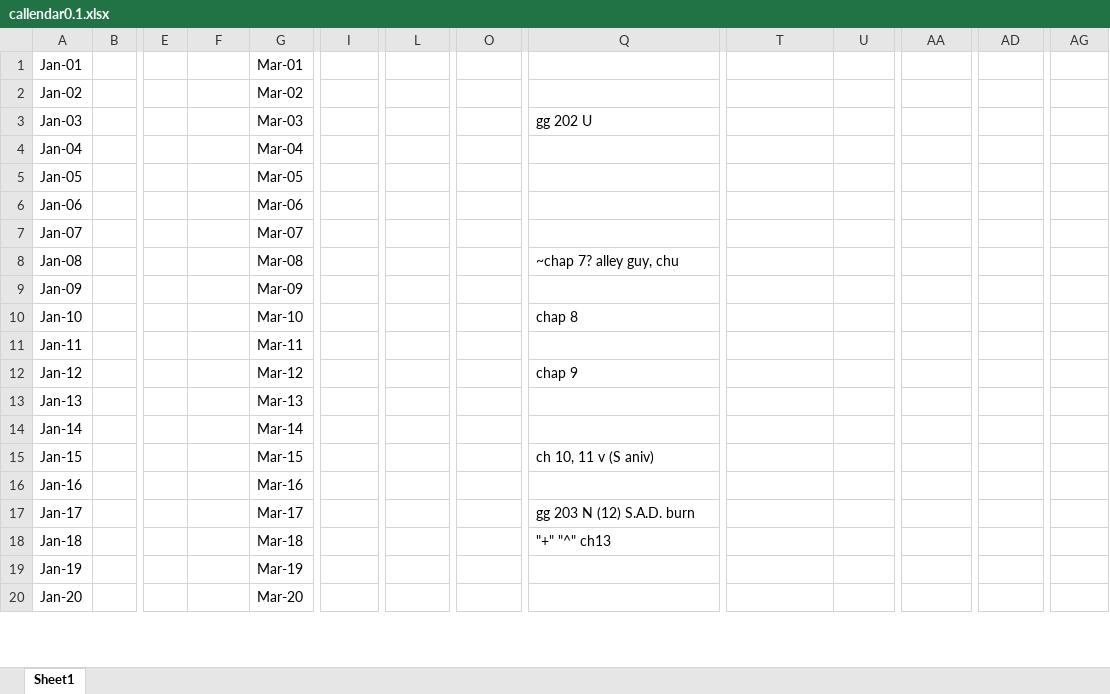
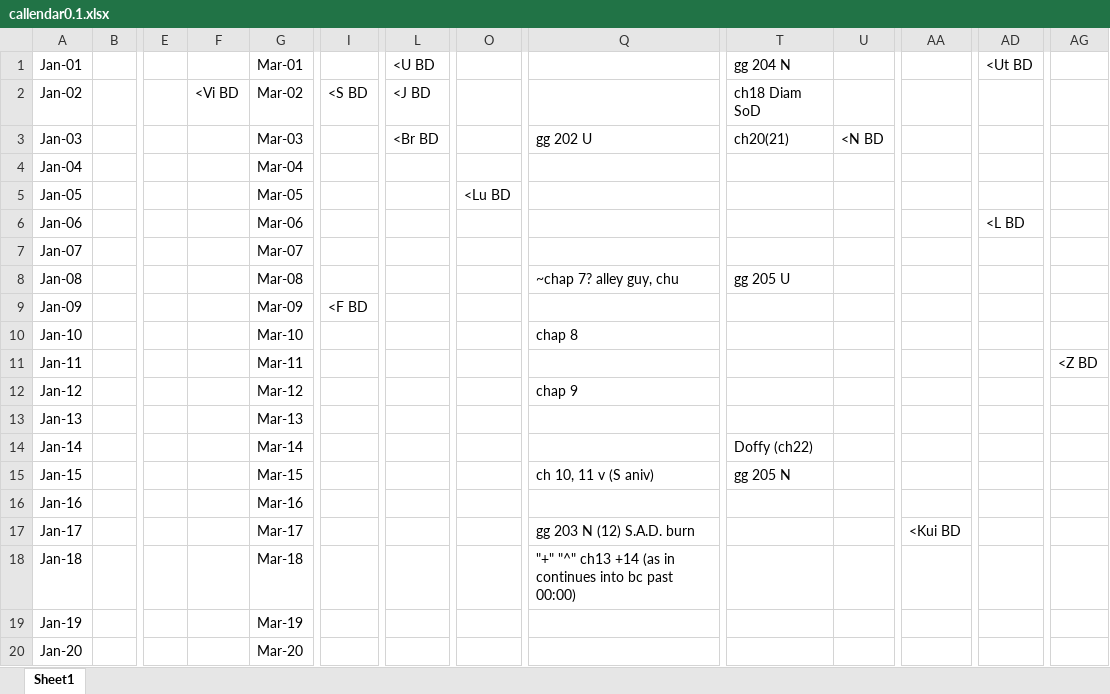
Before and after one commit to MarsIGuess/news.coo, an Excel workbook: callendar0.1.xlsx, sheet Sheet1, drawn as a sheet; only a part is shown, gaps mark what is left out; values as stored, in another font and other column widths than the file's, no cell formats; the diff covers the shown part only; the diff names each change by its address in the sheet, - before the commit and + after, or states it on an @@ line.

```diff
--- a/callendar0.1.xlsx (sheet Sheet1)
+++ b/callendar0.1.xlsx (sheet Sheet1)
-L1: (empty)
+L1: <U BD
-T1: (empty)
+T1: gg 204 N
-AD1: (empty)
+AD1: <Ut BD
-F2: (empty)
+F2: <Vi BD
-I2: (empty)
+I2: <S BD
-L2 (<U BD): (empty)
+L2 (<U BD): <J BD
-T2 (gg 204 N): (empty)
+T2 (gg 204 N): ch18 Diam SoD
-L3 (<U BD): (empty)
+L3 (<U BD): <Br BD
-T3 (gg 204 N): (empty)
+T3 (gg 204 N): ch20(21)
-U3: (empty)
+U3: <N BD
-O5: (empty)
+O5: <Lu BD
-AD6 (<Ut BD): (empty)
+AD6 (<Ut BD): <L BD
-T8 (gg 204 N): (empty)
+T8 (gg 204 N): gg 205 U
-I9: (empty)
+I9: <F BD
-AG11: (empty)
+AG11: <Z BD
-T14 (gg 204 N): (empty)
+T14 (gg 204 N): Doffy (ch22)
-T15 (gg 204 N): (empty)
+T15 (gg 204 N): gg 205 N
-AA17: (empty)
+AA17: <Kui BD
-Q18: "+" "^" ch13
+Q18: "+" "^" ch13 +14 (as in continues into bc past 00:00)
```
Also changed, not shown: 9 added rows, 3 removed rows and 39 edited cells elsewhere in this sheet, cell formats, 2 other files.
